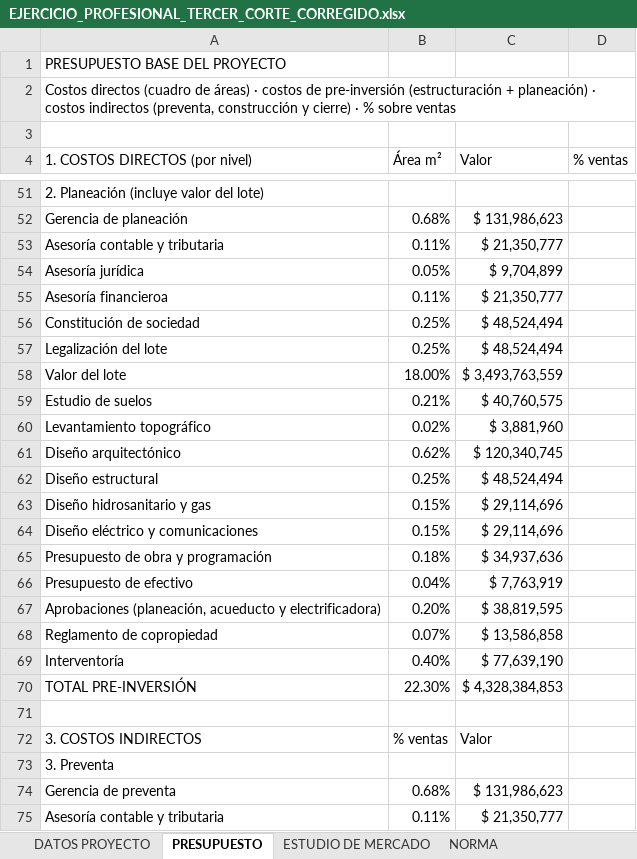
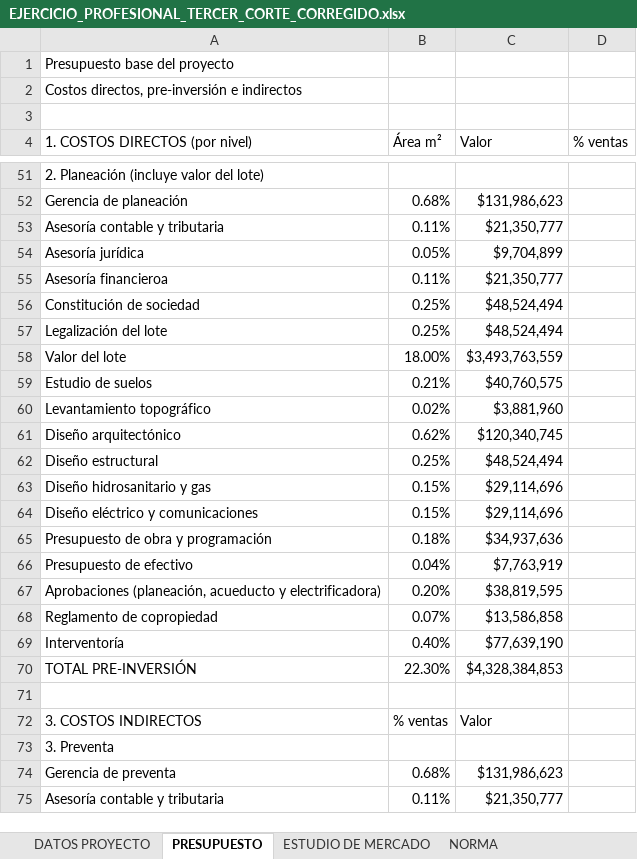
Before and after one commit to anasoficasca-code/ejercicio, an Excel workbook: entrega/EJERCICIO_PROFESIONAL_TERCER_CORTE_CORREGIDO.xlsx, sheet PRESUPUESTO, drawn as a sheet; only a part is shown, gaps mark what is left out; values as stored, in another font and other column widths than the file's, no cell formats; the diff covers the shown part only; the diff names each change by its address in the sheet, - before the commit and + after, or states it on an @@ line.

```diff
--- a/entrega/EJERCICIO_PROFESIONAL_TERCER_CORTE_CORREGIDO.xlsx (sheet PRESUPUESTO)
+++ b/entrega/EJERCICIO_PROFESIONAL_TERCER_CORTE_CORREGIDO.xlsx (sheet PRESUPUESTO)
-A1 (1. COSTOS DIRECTOS (por nivel)): PRESUPUESTO BASE DEL PROYECTO
+A1 (1. COSTOS DIRECTOS (por nivel)): Presupuesto base del proyecto
-A2 (1. COSTOS DIRECTOS (por nivel)): Costos directos (cuadro de áreas) · costos de pre-inversión (estructuración + planeación) · costos indirectos (preventa, construcción y cierre) · % sobre ventas
+A2 (1. COSTOS DIRECTOS (por nivel)): Costos directos, pre-inversión e indirectos
-C52 (Valor): $ 131,986,623
+C52 (Valor): $131,986,623
-C53 (Valor): $ 21,350,777
+C53 (Valor): $21,350,777
-C54 (Valor): $ 9,704,899
+C54 (Valor): $9,704,899
-C55 (Valor): $ 21,350,777
+C55 (Valor): $21,350,777
-C56:C57 (Valor): $ 48,524,494
+C56:C57 (Valor): $48,524,494
-C58 (Valor): $ 3,493,763,559
+C58 (Valor): $3,493,763,559
-C59 (Valor): $ 40,760,575
+C59 (Valor): $40,760,575
-C60 (Valor): $ 3,881,960
+C60 (Valor): $3,881,960
-C61 (Valor): $ 120,340,745
+C61 (Valor): $120,340,745
-C62 (Valor): $ 48,524,494
+C62 (Valor): $48,524,494
-C63:C64 (Valor): $ 29,114,696
+C63:C64 (Valor): $29,114,696
-C65 (Valor): $ 34,937,636
+C65 (Valor): $34,937,636
-C66 (Valor): $ 7,763,919
+C66 (Valor): $7,763,919
-C67 (Valor): $ 38,819,595
+C67 (Valor): $38,819,595
-C68 (Valor): $ 13,586,858
+C68 (Valor): $13,586,858
-C69 (Valor): $ 77,639,190
+C69 (Valor): $77,639,190
-C70 (Valor): $ 4,328,384,853
+C70 (Valor): $4,328,384,853
-C74 (Valor): $ 131,986,623
+C74 (Valor): $131,986,623
-C75 (Valor): $ 21,350,777
+C75 (Valor): $21,350,777
```
Also changed, not shown: 89 edited cells elsewhere in this sheet, sheet DATOS PROYECTO, cell formats.
